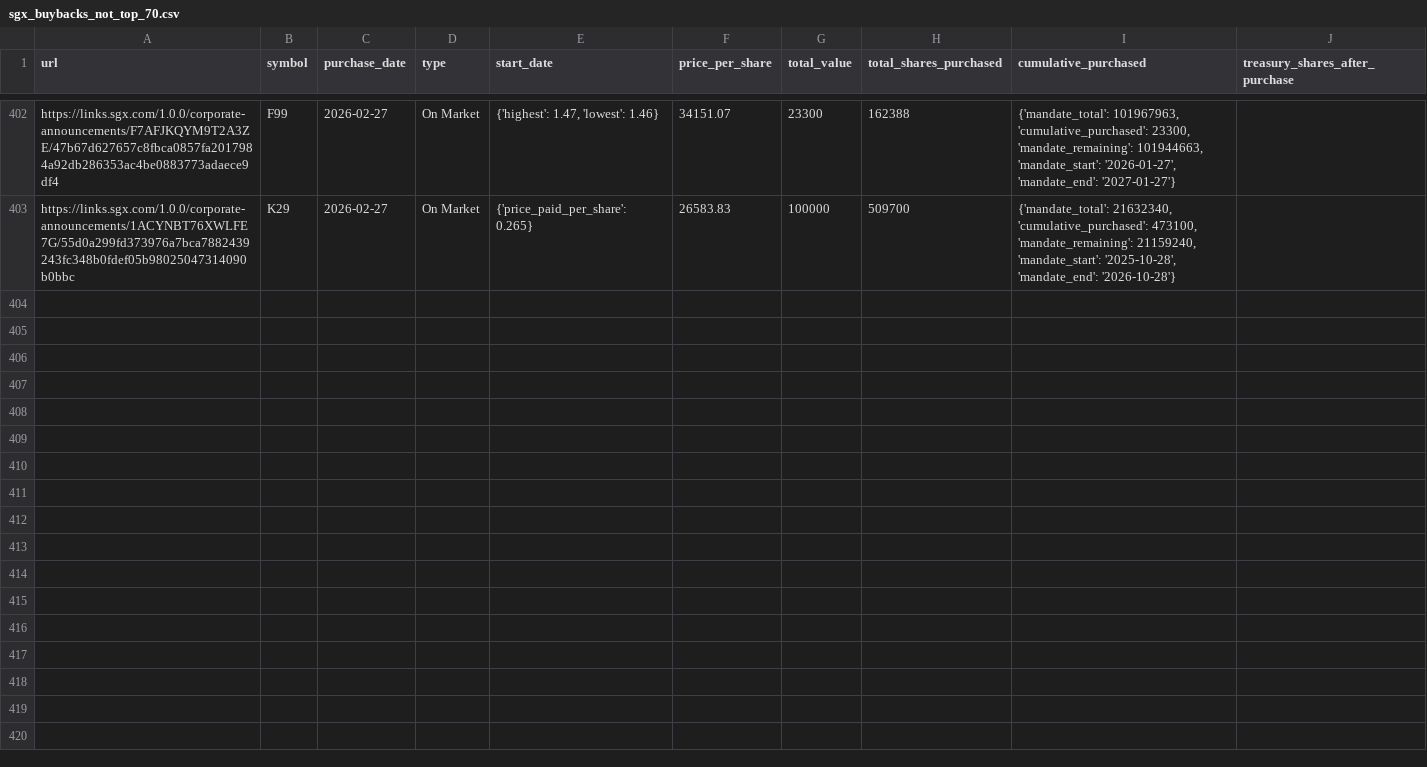
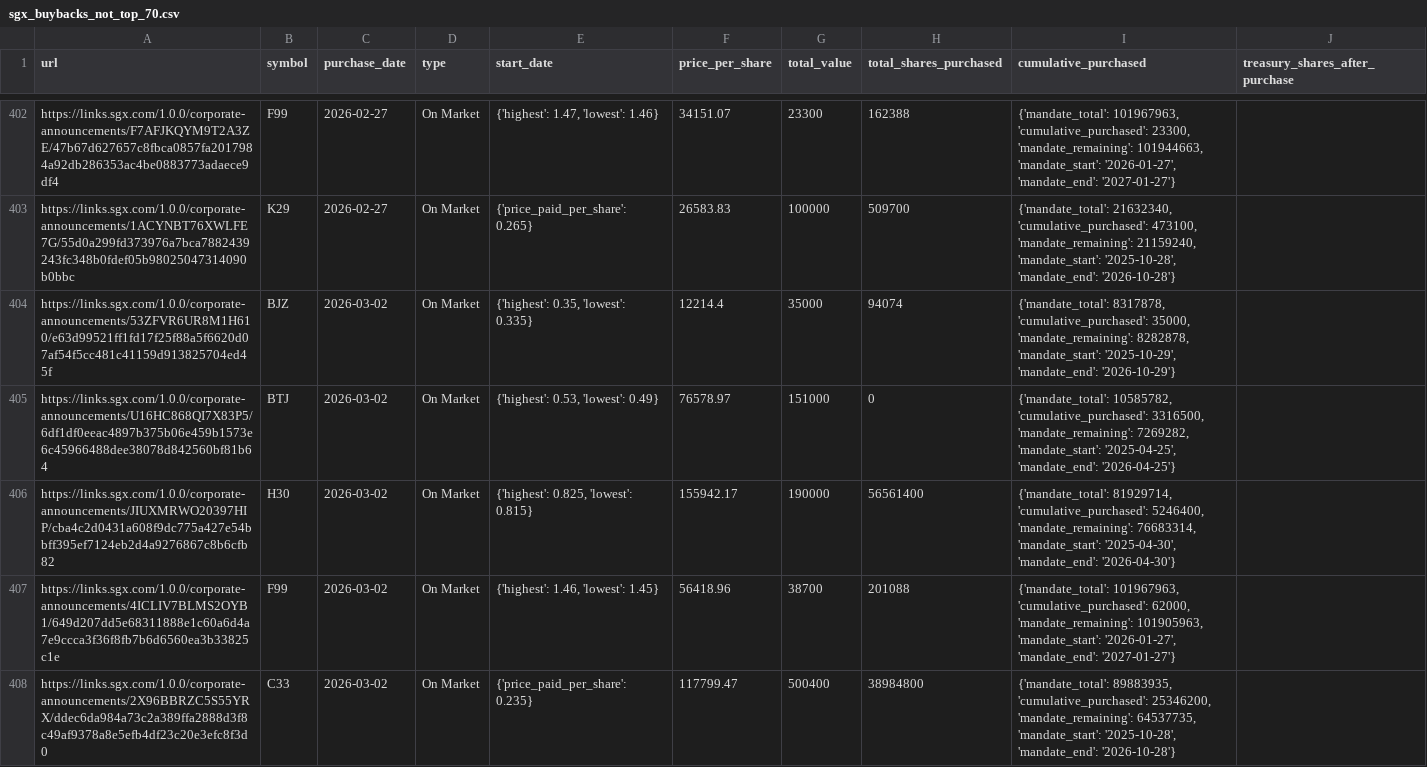
Before and after one commit to supertypeai/sgx_buyback_pipeline, a CSV file: data/scraper_output/sgx_buyback/sgx_buybacks_not_top_70.csv, drawn as a sheet; only a part is shown, gaps mark what is left out; the diff covers the shown part only.

```diff
--- a/data/scraper_output/sgx_buyback/sgx_buybacks_not_top_70.csv
+++ b/data/scraper_output/sgx_buyback/sgx_buybacks_not_top_70.csv
@@ -403 +403,6 @@ https://links.sgx.com/1.0.0/corporate-announcements/F7AFJKQYM9T2A3ZE/47b67d62765
 https://links.sgx.com/1.0.0/corporate-announcements/1ACYNBT76XWLFE7G/55d0a299fd373976a7bca7882439243fc348b0fdef05b98025047314090b0bbc,K29,2026-02-27,On Market,{'price_paid_per_share': 0.265},26583.83,100000,509700,"{'mandate_total': 21632340, 'cumulative_purchased': 473100, 'mandate_remaining': 21159240, 'mandate_start': '2025-10-28', 'mandate_end': '2026-10-28'}"
+https://links.sgx.com/1.0.0/corporate-announcements/53ZFVR6UR8M1H610/e63d99521ff1fd17f25f88a5f6620d07af54f5cc481c41159d913825704ed45f,BJZ,2026-03-02,On Market,"{'highest': 0.35, 'lowest': 0.335}",12214.4,35000,94074,"{'mandate_total': 8317878, 'cumulative_purchased': 35000, 'mandate_remaining': 8282878, 'mandate_start': '2025-10-29', 'mandate_end': '2026-10-29'}"
+https://links.sgx.com/1.0.0/corporate-announcements/U16HC868QI7X83P5/6df1df0eeac4897b375b06e459b1573e6c45966488dee38078d842560bf81b64,BTJ,2026-03-02,On Market,"{'highest': 0.53, 'lowest': 0.49}",76578.97,151000,0,"{'mandate_total': 10585782, 'cumulative_purchased': 3316500, 'mandate_remaining': 7269282, 'mandate_start': '2025-04-25', 'mandate_end': '2026-04-25'}"
+https://links.sgx.com/1.0.0/corporate-announcements/JIUXMRWO20397HIP/cba4c2d0431a608f9dc775a427e54bbff395ef7124eb2d4a9276867c8b6cfb82,H30,2026-03-02,On Market,"{'highest': 0.825, 'lowest': 0.815}",155942.17,190000,56561400,"{'mandate_total': 81929714, 'cumulative_purchased': 5246400, 'mandate_remaining': 76683314, 'mandate_start': '2025-04-30', 'mandate_end': '2026-04-30'}"
+https://links.sgx.com/1.0.0/corporate-announcements/4ICLIV7BLMS2OYB1/649d207dd5e68311888e1c60a6d4a7e9ccca3f36f8fb7b6d6560ea3b33825c1e,F99,2026-03-02,On Market,"{'highest': 1.46, 'lowest': 1.45}",56418.96,38700,201088,"{'mandate_total': 101967963, 'cumulative_purchased': 62000, 'mandate_remaining': 101905963, 'mandate_start': '2026-01-27', 'mandate_end': '2027-01-27'}"
+https://links.sgx.com/1.0.0/corporate-announcements/2X96BBRZC5S55YRX/ddec6da984a73c2a389ffa2888d3f8c49af9378a8e5efb4df23c20e3efc8f3d0,C33,2026-03-02,On Market,{'price_paid_per_share': 0.235},117799.47,500400,38984800,"{'mandate_total': 89883935, 'cumulative_purchased': 25346200, 'mandate_remaining': 64537735, 'mandate_start': '2025-10-28', 'mandate_end': '2026-10-28'}"
```
Also changed, not shown: 5 added rows elsewhere in this file, 3 other files.
